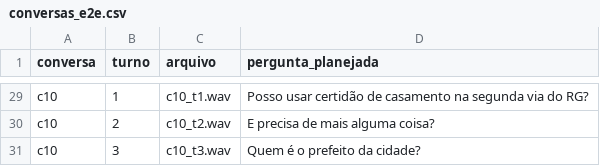
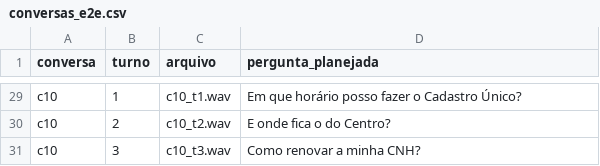
Before and after one commit to juliaathar/global-solution-2026.2, a CSV file: 02-pln-voz/testes/conversas_e2e.csv, drawn as a sheet; only a part is shown, gaps mark what is left out; the diff covers the shown part only; the diff names each change by its address in the sheet, - before the commit and + after, or states it on an @@ line.

```diff
--- a/02-pln-voz/testes/conversas_e2e.csv
+++ b/02-pln-voz/testes/conversas_e2e.csv
-D29 (pergunta_planejada): Posso usar certidão de casamento na segunda via do RG?
+D29 (pergunta_planejada): Em que horário posso fazer o Cadastro Único?
-D30 (pergunta_planejada): E precisa de mais alguma coisa?
+D30 (pergunta_planejada): E onde fica o do Centro?
-D31 (pergunta_planejada): Quem é o prefeito da cidade?
+D31 (pergunta_planejada): Como renovar a minha CNH?
```
Also changed, not shown: 20 edited cells elsewhere in this file, 02-pln-voz/testes/perguntas_fuga.csv, 02-pln-voz/testes/perguntas_llm.csv, 43 other files.
